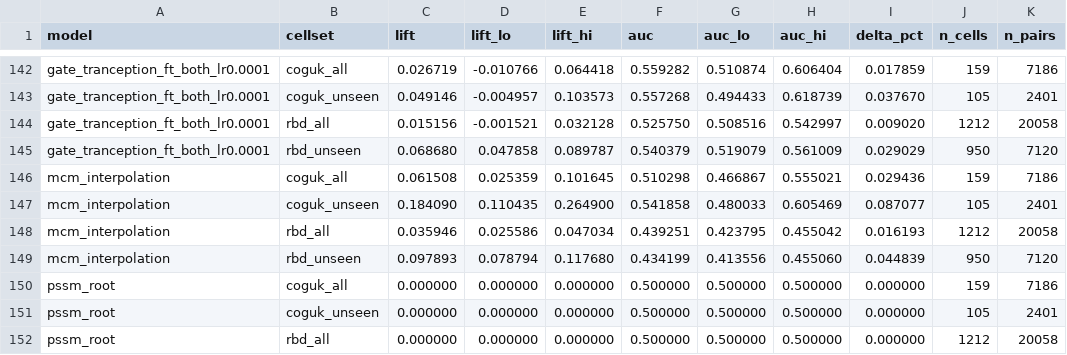
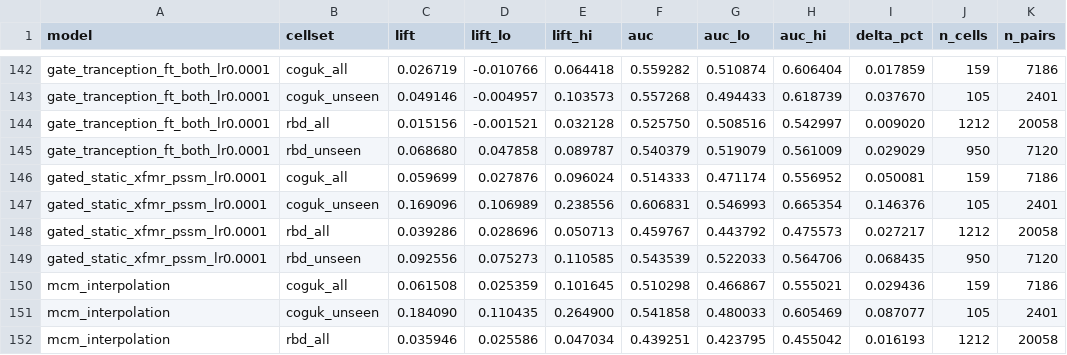
Before and after one commit to evo-design/antiGen, a CSV file: antiGen-figures/data/evals_sc2_background_aa20_eventwtd/background_summary.csv, drawn as a sheet; only a part is shown, gaps mark what is left out; the shorter side is filled out with more unchanged rows; the diff names each change by its address in the sheet, - before the commit and + after, or states it on an @@ line.

```diff
--- a/antiGen-figures/data/evals_sc2_background_aa20_eventwtd/background_summary.csv
+++ b/antiGen-figures/data/evals_sc2_background_aa20_eventwtd/background_summary.csv
+row 146: gated_static_xfmr_pssm_lr0.0001 | coguk_all | 0.059699 | 0.027876 | 0.096024 | 0.514333 | 0.471174 | 0.556952 | 0.050081 | 159 | 7186
+row 147: gated_static_xfmr_pssm_lr0.0001 | coguk_unseen | 0.169096 | 0.106989 | 0.238556 | 0.606831 | 0.546993 | 0.665354 | 0.146376 | 105 | 2401
+row 148: gated_static_xfmr_pssm_lr0.0001 | rbd_all | 0.039286 | 0.028696 | 0.050713 | 0.459767 | 0.443792 | 0.475573 | 0.027217 | 1212 | 20058
+row 149: gated_static_xfmr_pssm_lr0.0001 | rbd_unseen | 0.092556 | 0.075273 | 0.110585 | 0.543539 | 0.522033 | 0.564706 | 0.068435 | 950 | 7120
```
Also changed, not shown: antiGen-figures/data/evals_sc2_background_aa20/background_summary.csv, antiGen-figures/data/evals_sc2_lists_macro_aa20/list_macro_summary_aa20.csv, 13 other files.
